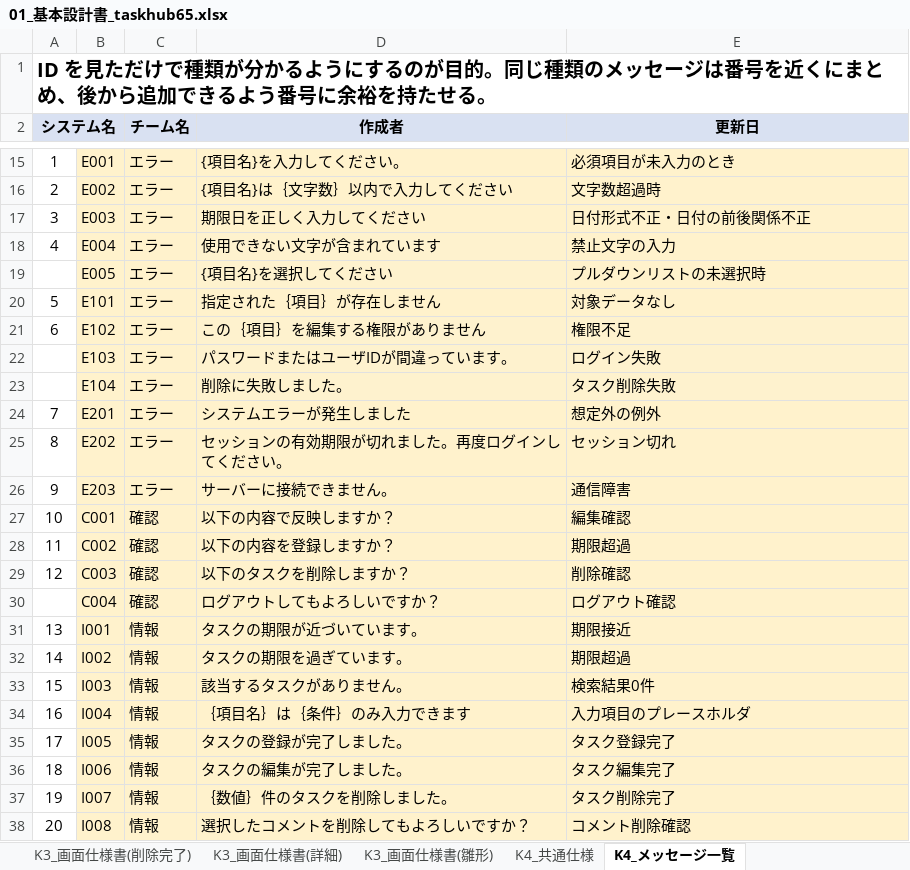
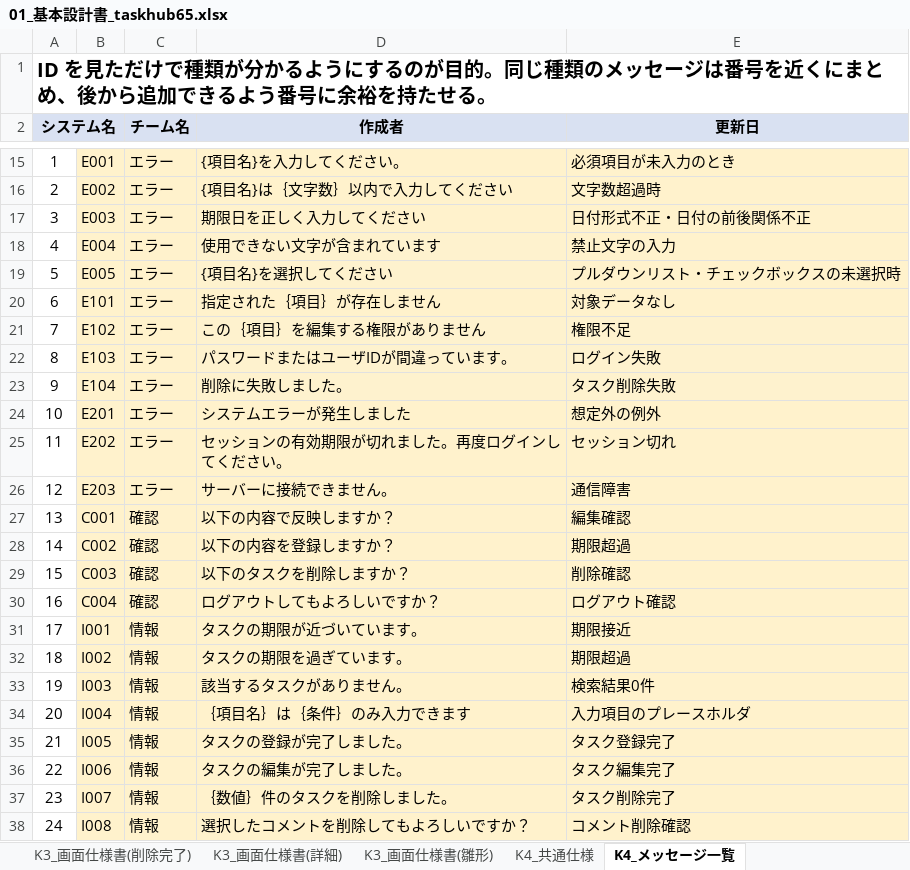
Before and after one commit to imaryuF3-prog/taskhub65, an Excel workbook: Documents/01_基本設計書_taskhub65.xlsx, sheet K4_メッセージ一覧, drawn as a sheet; only a part is shown, gaps mark what is left out; values as stored, in another font and other column widths than the file's, no borders; the diff names each change by its address in the sheet, - before the commit and + after, or states it on an @@ line.

Commit message:
基本設計書に追記

```diff
--- a/Documents/01_基本設計書_taskhub65.xlsx (sheet K4_メッセージ一覧)
+++ b/Documents/01_基本設計書_taskhub65.xlsx (sheet K4_メッセージ一覧)
-A19 (システム名): (empty)
+A19 (システム名): 5
-E19 (更新日): プルダウンリストの未選択時
+E19 (更新日): プルダウンリスト・チェックボックスの未選択時
-A20 (システム名): 5
+A20 (システム名): 6
-A21 (システム名): 6
+A21 (システム名): 7
-A22 (システム名): (empty)
+A22 (システム名): 8
-A23 (システム名): (empty)
+A23 (システム名): 9
-A24 (システム名): 7
+A24 (システム名): 10
-A25 (システム名): 8
+A25 (システム名): 11
-A26 (システム名): 9
+A26 (システム名): 12
-A27 (システム名): 10
+A27 (システム名): 13
-A28 (システム名): 11
+A28 (システム名): 14
-A29 (システム名): 12
+A29 (システム名): 15
-A30 (システム名): (empty)
+A30 (システム名): 16
-A31 (システム名): 13
+A31 (システム名): 17
-A32 (システム名): 14
+A32 (システム名): 18
-A33 (システム名): 15
+A33 (システム名): 19
-A34 (システム名): 16
+A34 (システム名): 20
-A35 (システム名): 17
+A35 (システム名): 21
-A36 (システム名): 18
+A36 (システム名): 22
-A37 (システム名): 19
+A37 (システム名): 23
-A38 (システム名): 20
+A38 (システム名): 24
```
Also changed, not shown: sheet K3_画面仕様書(一覧), sheet K3_画面仕様書(編集完了), charts or pictures.
